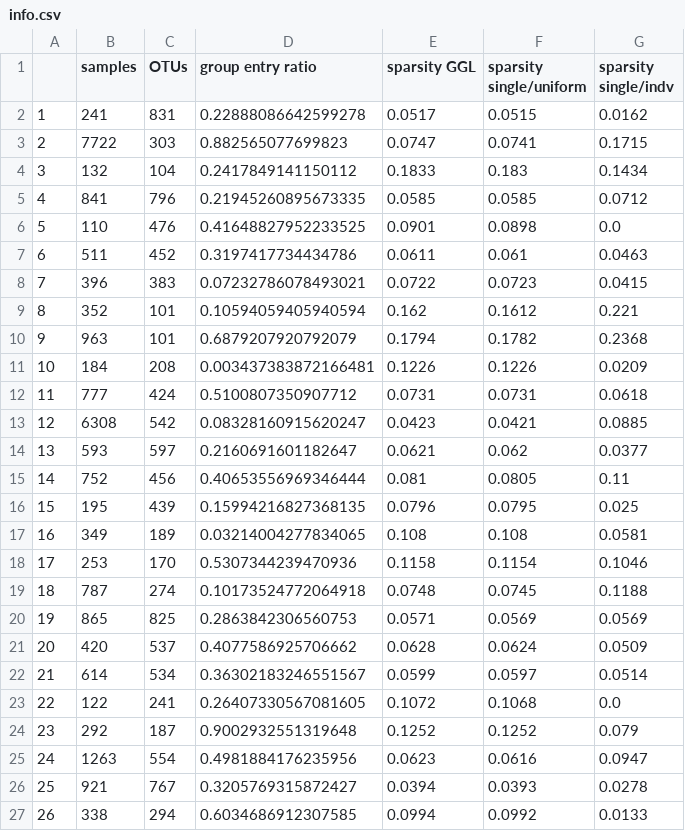
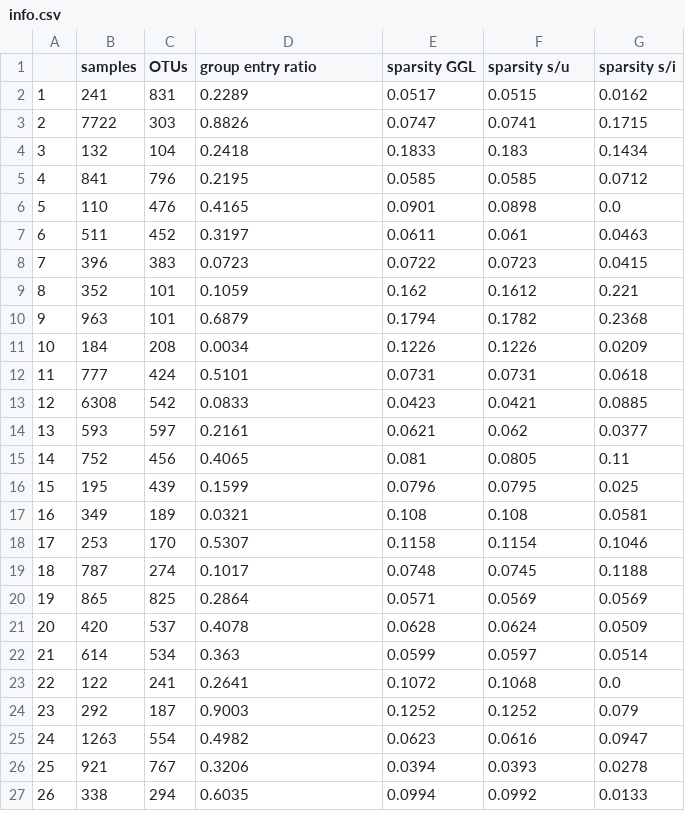
Before and after one commit to fabian-sp/GGLasso, a CSV file: data/slr_results/info.csv, drawn as a sheet.

Commit message:
round info

```diff
--- a/data/slr_results/info.csv
+++ b/data/slr_results/info.csv
@@ -1,27 +1,27 @@
-,samples,OTUs,group entry ratio,sparsity GGL,sparsity single/uniform,sparsity single/indv
-1,241,831,0.22888086642599278,0.0517,0.0515,0.0162
-2,7722,303,0.882565077699823,0.0747,0.0741,0.1715
-3,132,104,0.2417849141150112,0.1833,0.183,0.1434
-4,841,796,0.21945260895673335,0.0585,0.0585,0.0712
-5,110,476,0.41648827952233525,0.0901,0.0898,0.0
-6,511,452,0.3197417734434786,0.0611,0.061,0.0463
-7,396,383,0.07232786078493021,0.0722,0.0723,0.0415
-8,352,101,0.10594059405940594,0.162,0.1612,0.221
-9,963,101,0.6879207920792079,0.1794,0.1782,0.2368
-10,184,208,0.003437383872166481,0.1226,0.1226,0.0209
-11,777,424,0.5100807350907712,0.0731,0.0731,0.0618
-12,6308,542,0.08328160915620247,0.0423,0.0421,0.0885
-13,593,597,0.2160691601182647,0.0621,0.062,0.0377
-14,752,456,0.40653556969346444,0.081,0.0805,0.11
-15,195,439,0.15994216827368135,0.0796,0.0795,0.025
-16,349,189,0.03214004277834065,0.108,0.108,0.0581
-17,253,170,0.5307344239470936,0.1158,0.1154,0.1046
-18,787,274,0.10173524772064918,0.0748,0.0745,0.1188
-19,865,825,0.2863842306560753,0.0571,0.0569,0.0569
-20,420,537,0.4077586925706662,0.0628,0.0624,0.0509
-21,614,534,0.36302183246551567,0.0599,0.0597,0.0514
-22,122,241,0.26407330567081605,0.1072,0.1068,0.0
-23,292,187,0.9002932551319648,0.1252,0.1252,0.079
-24,1263,554,0.4981884176235956,0.0623,0.0616,0.0947
-25,921,767,0.3205769315872427,0.0394,0.0393,0.0278
-26,338,294,0.6034686912307585,0.0994,0.0992,0.0133
+,samples,OTUs,group entry ratio,sparsity GGL,sparsity s/u,sparsity s/i
+1,241,831,0.2289,0.0517,0.0515,0.0162
+2,7722,303,0.8826,0.0747,0.0741,0.1715
+3,132,104,0.2418,0.1833,0.183,0.1434
+4,841,796,0.2195,0.0585,0.0585,0.0712
+5,110,476,0.4165,0.0901,0.0898,0.0
+6,511,452,0.3197,0.0611,0.061,0.0463
+7,396,383,0.0723,0.0722,0.0723,0.0415
+8,352,101,0.1059,0.162,0.1612,0.221
+9,963,101,0.6879,0.1794,0.1782,0.2368
+10,184,208,0.0034,0.1226,0.1226,0.0209
+11,777,424,0.5101,0.0731,0.0731,0.0618
+12,6308,542,0.0833,0.0423,0.0421,0.0885
+13,593,597,0.2161,0.0621,0.062,0.0377
+14,752,456,0.4065,0.081,0.0805,0.11
+15,195,439,0.1599,0.0796,0.0795,0.025
+16,349,189,0.0321,0.108,0.108,0.0581
+17,253,170,0.5307,0.1158,0.1154,0.1046
+18,787,274,0.1017,0.0748,0.0745,0.1188
+19,865,825,0.2864,0.0571,0.0569,0.0569
+20,420,537,0.4078,0.0628,0.0624,0.0509
+21,614,534,0.363,0.0599,0.0597,0.0514
+22,122,241,0.2641,0.1072,0.1068,0.0
+23,292,187,0.9003,0.1252,0.1252,0.079
+24,1263,554,0.4982,0.0623,0.0616,0.0947
+25,921,767,0.3206,0.0394,0.0393,0.0278
+26,338,294,0.6035,0.0994,0.0992,0.0133
```
Also changed, not shown: 1 other file.
